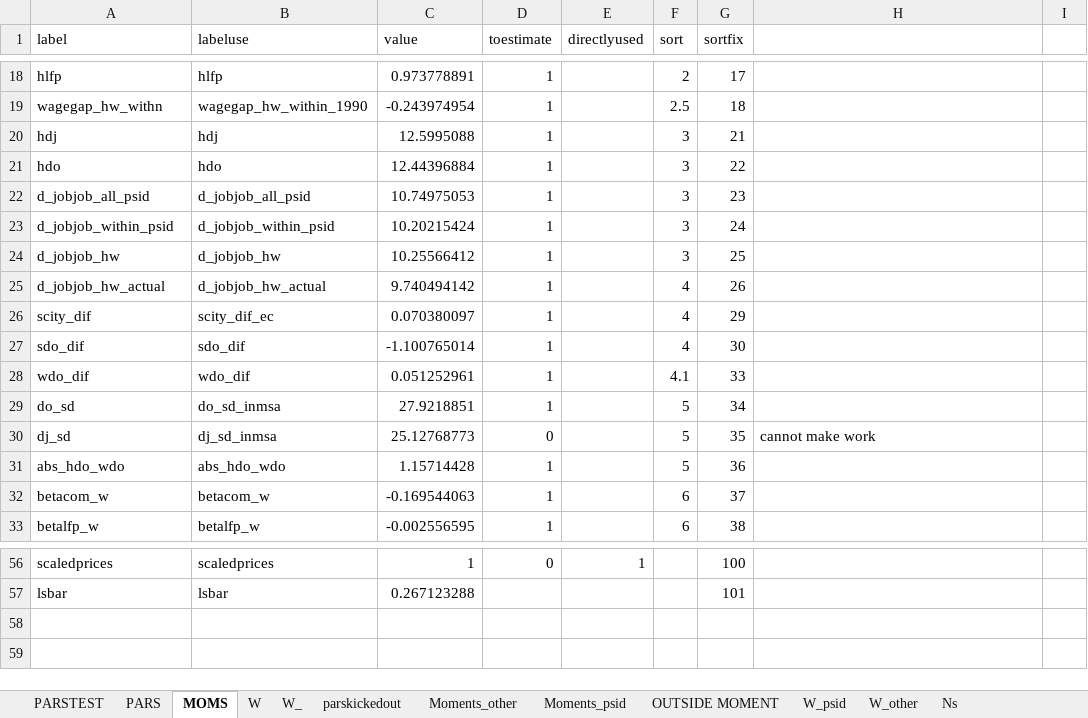
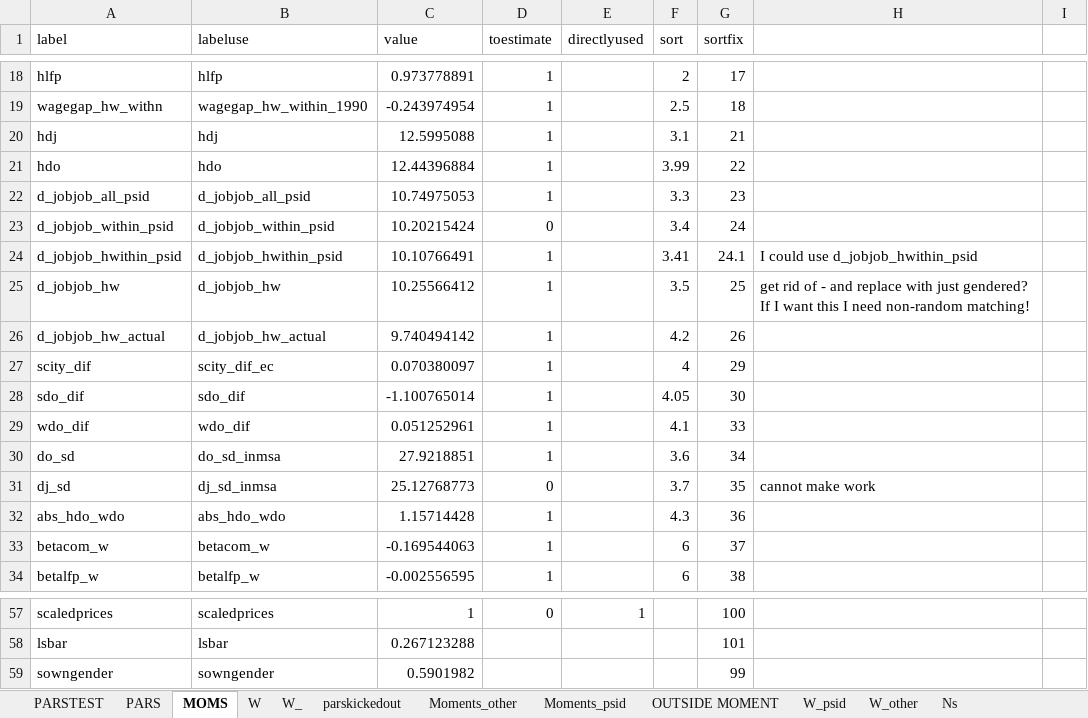
Before and after one commit to tranosov/JMP, an Excel workbook: input/PREP.xlsx, sheet MOMS, drawn as a sheet; only a part is shown, gaps mark what is left out; values as stored, in another font and other column widths than the file's, no borders; addresses are those after the commit; the diff names each change by its address in the sheet, - before the commit and + after, or states it on an @@ line.

```diff
--- a/input/PREP.xlsx (sheet MOMS)
+++ b/input/PREP.xlsx (sheet MOMS)
-F20 (sort): 3
+F20 (sort): 3.1
-F21 (sort): 3
+F21 (sort): 3.99
-F22 (sort): 3
+F22 (sort): 3.3
-D23 (toestimate): 1
+D23 (toestimate): 0
-F23 (sort): 3
+F23 (sort): 3.4
+row 24: d_jobjob_hwithin_psid | d_jobjob_hwithin_psid | 10.10766491 | 1 |  | 3.41 | 24.1 | I could use d_jobjob_hwithin_psid
-F25 (sort): 3
+F25 (sort): 3.5
-H25: (empty)
+H25: get rid of - and replace with just gendered? If I want this I need non-random matching!
-F26 (sort): 4
+F26 (sort): 4.2
-F28 (sort): 4
+F28 (sort): 4.05
-F30 (sort): 5
+F30 (sort): 3.6
-F31 (sort): 5
+F31 (sort): 3.7
-F32 (sort): 5
+F32 (sort): 4.3
+row 59: sowngender | sowngender | 0.5901982 |  |  |  | 99
```
Also changed, not shown: sheet PARSTEST, sheet W, sheet W_, sheet PARS, sheet W_other, sheet OUTSIDE MOMENT, other sheet tabs, formulas that keep their value, 2 other files.
